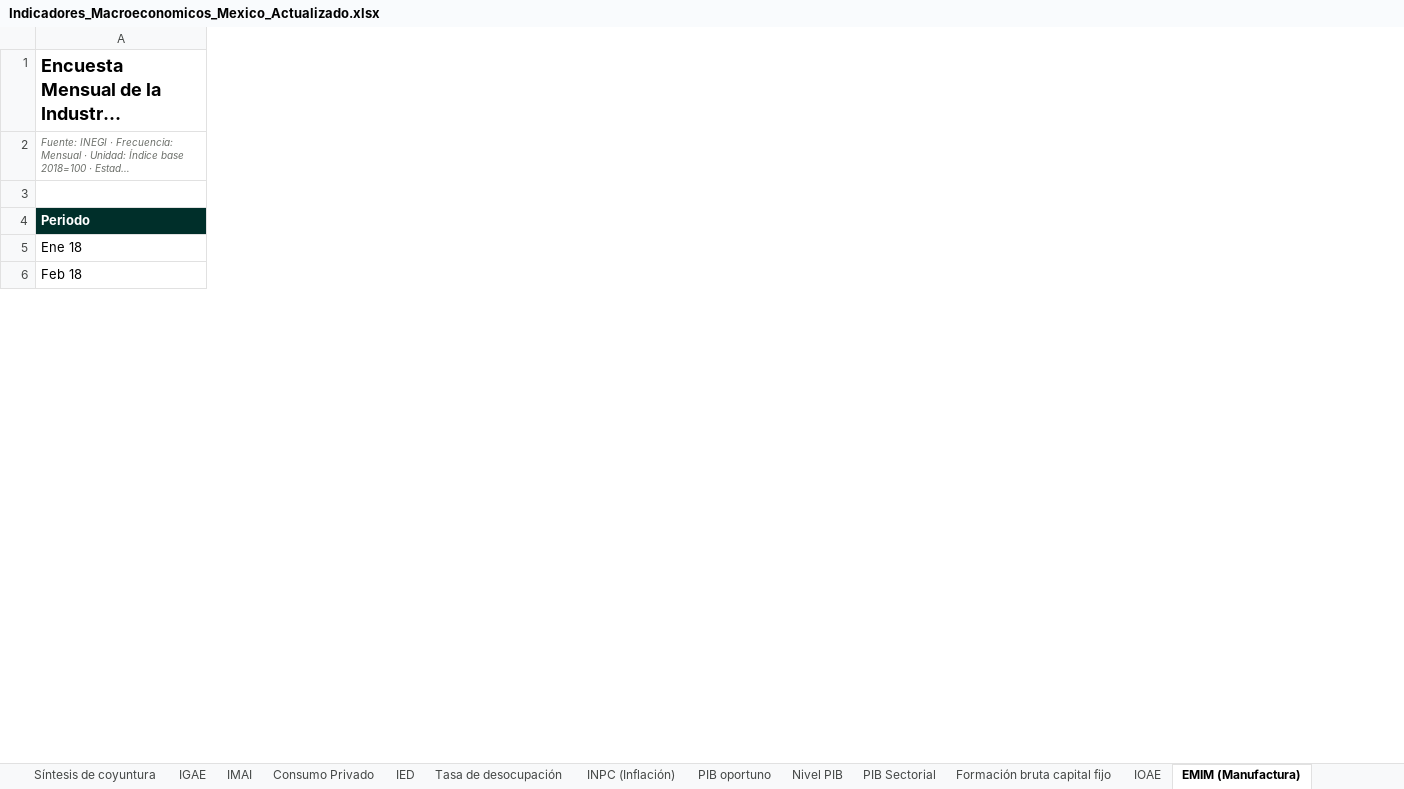
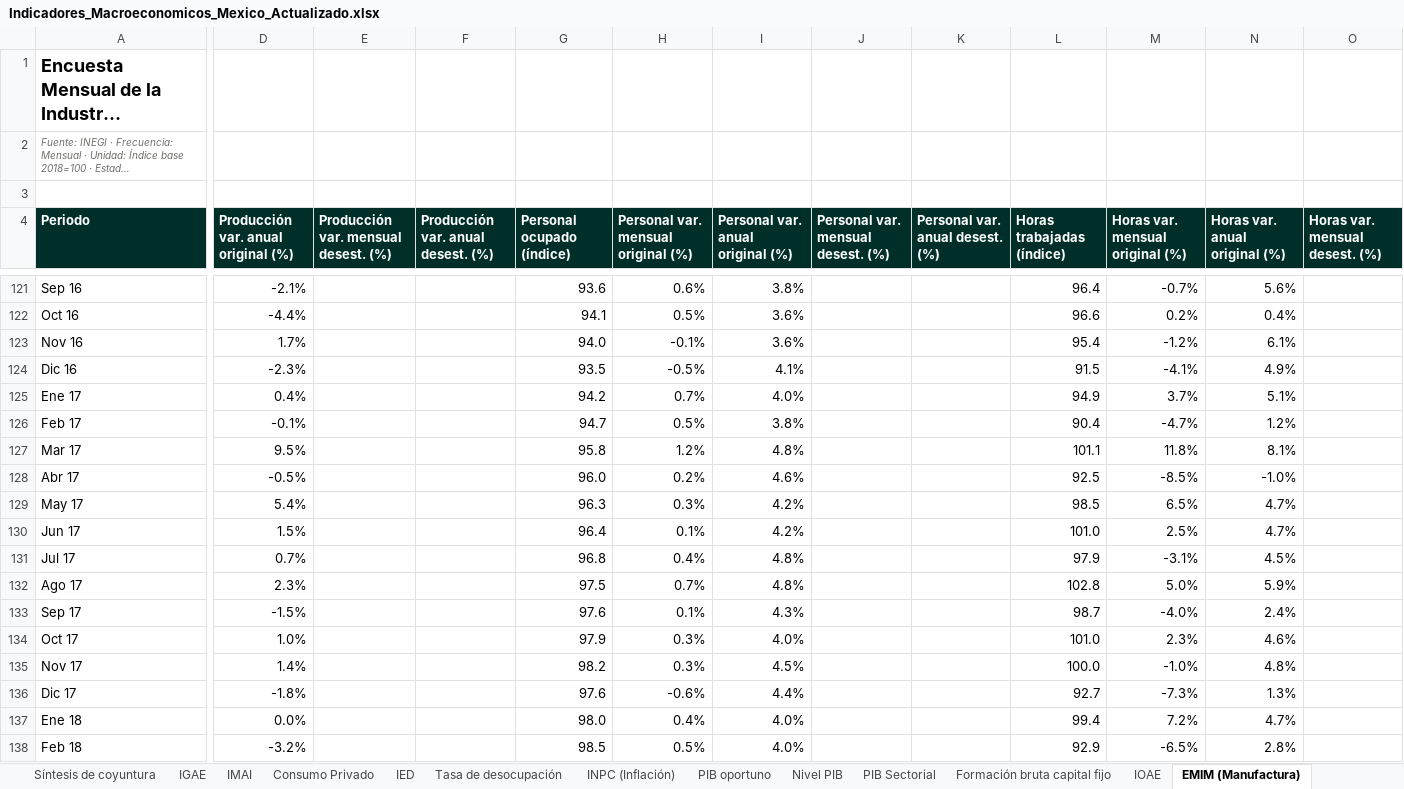
Before and after one commit to luisbuendiag/Indicadores_macroeconomicos_Mex, an Excel workbook: downloads/Indicadores_Macroeconomicos_Mexico_Actualizado.xlsx, sheet EMIM (Manufactura), drawn as a sheet; only a part is shown, gaps mark what is left out; long unchanged cells end in …; values as stored, in another font and other column widths than the file's, no borders; rows hold the shown columns only; the diff covers the shown part only; the diff names each change by its address in the sheet, - before the commit and + after, or states it on an @@ line.

```diff
--- a/downloads/Indicadores_Macroeconomicos_Mexico_Actualizado.xlsx (sheet EMIM (Manufactura))
+++ b/downloads/Indicadores_Macroeconomicos_Mexico_Actualizado.xlsx (sheet EMIM (Manufactura))
+column D, row 4: Producción var. anual original (%); rows 137-138: 0.0% | -3.2%
+column E, row 4: Producción var. mensual desest. (%)
+column F, row 4: Producción var. anual desest. (%)
+column G (Personal ocupado (índice)), rows 137-138: 98.0 | 98.5
+column H, row 4: Personal var. mensual original (%); rows 137-138: 0.4% | 0.5%
+column I (Personal var. anual original (%)), rows 137-138: 4.0% | 4.0%
+column J, row 4: Personal var. mensual desest. (%)
+column K (Personal var. anual desest. (%)), empty
+column L (Horas trabajadas (índice)), rows 137-138: 99.4 | 92.9
+column M (Horas var. mensual original (%)), rows 137-138: 7.2% | -6.5%
+column N (Horas var. anual original (%)), rows 137-138: 4.7% | 2.8%
+column O (Horas var. mensual desest. (%)), empty
+row 121: Sep 16 | -2.1% |  |  | 93.6 | 0.6% | 3.8% |  |  | 96.4 | -0.7% | 5.6%
+row 122: Oct 16 | -4.4% |  |  | 94.1 | 0.5% | 3.6% |  |  | 96.6 | 0.2% | 0.4%
+row 123: Nov 16 | 1.7% |  |  | 94.0 | -0.1% | 3.6% |  |  | 95.4 | -1.2% | 6.1%
+row 124: Dic 16 | -2.3% |  |  | 93.5 | -0.5% | 4.1% |  |  | 91.5 | -4.1% | 4.9%
+row 125: Ene 17 | 0.4% |  |  | 94.2 | 0.7% | 4.0% |  |  | 94.9 | 3.7% | 5.1%
+row 126: Feb 17 | -0.1% |  |  | 94.7 | 0.5% | 3.8% |  |  | 90.4 | -4.7% | 1.2%
+row 127: Mar 17 | 9.5% |  |  | 95.8 | 1.2% | 4.8% |  |  | 101.1 | 11.8% | 8.1%
+row 128: Abr 17 | -0.5% |  |  | 96.0 | 0.2% | 4.6% |  |  | 92.5 | -8.5% | -1.0%
+row 129: May 17 | 5.4% |  |  | 96.3 | 0.3% | 4.2% |  |  | 98.5 | 6.5% | 4.7%
+row 130: Jun 17 | 1.5% |  |  | 96.4 | 0.1% | 4.2% |  |  | 101.0 | 2.5% | 4.7%
+row 131: Jul 17 | 0.7% |  |  | 96.8 | 0.4% | 4.8% |  |  | 97.9 | -3.1% | 4.5%
+row 132: Ago 17 | 2.3% |  |  | 97.5 | 0.7% | 4.8% |  |  | 102.8 | 5.0% | 5.9%
+row 133: Sep 17 | -1.5% |  |  | 97.6 | 0.1% | 4.3% |  |  | 98.7 | -4.0% | 2.4%
+row 134: Oct 17 | 1.0% |  |  | 97.9 | 0.3% | 4.0% |  |  | 101.0 | 2.3% | 4.6%
+row 135: Nov 17 | 1.4% |  |  | 98.2 | 0.3% | 4.5% |  |  | 100.0 | -1.0% | 4.8%
+row 136: Dic 17 | -1.8% |  |  | 97.6 | -0.6% | 4.4% |  |  | 92.7 | -7.3% | 1.3%
```
Also changed, not shown: 116 added rows, 4 added columns and 1 edited cell elsewhere in this sheet, sheet Metodología y fuentes, sheet Síntesis de coyuntura, sheet Control de actualizaciones, other sheet tabs, downloads/indicadores/BCMM/BCMM_datos.xlsx, downloads/indicadores/CONSUMO/CONSUMO_datos.xlsx, 36 other files.
